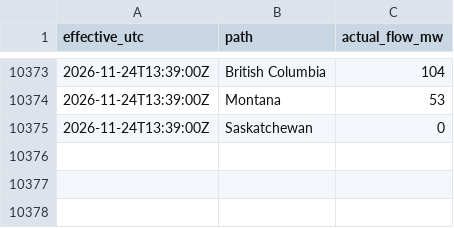
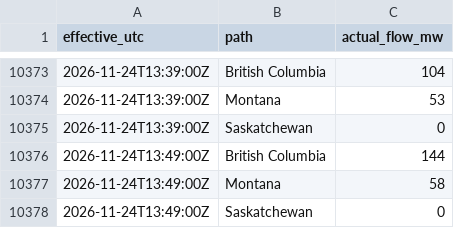
Before and after one commit to raahem-cad/aeso-supply-log, a CSV file: interchange/interchange_snapshots_2026-11.csv, drawn as a sheet; only a part is shown, gaps mark what is left out.

```diff
--- a/interchange/interchange_snapshots_2026-11.csv
+++ b/interchange/interchange_snapshots_2026-11.csv
@@ -10375 +10375,4 @@ effective_utc,path,actual_flow_mw
 2026-11-24T13:39:00Z,Saskatchewan,0
+2026-11-24T13:49:00Z,British Columbia,144
+2026-11-24T13:49:00Z,Montana,58
+2026-11-24T13:49:00Z,Saskatchewan,0
```
Also changed, not shown: 1 other file.
